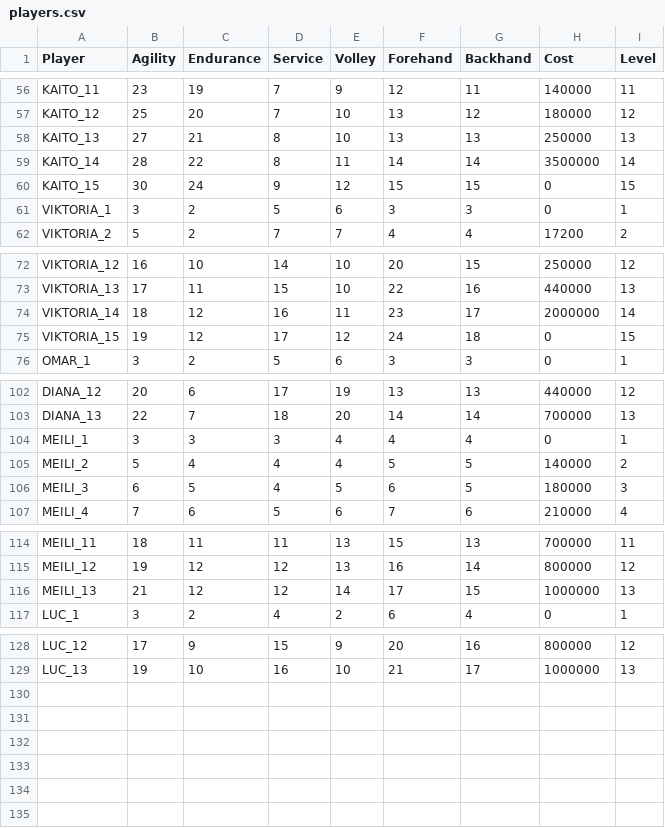
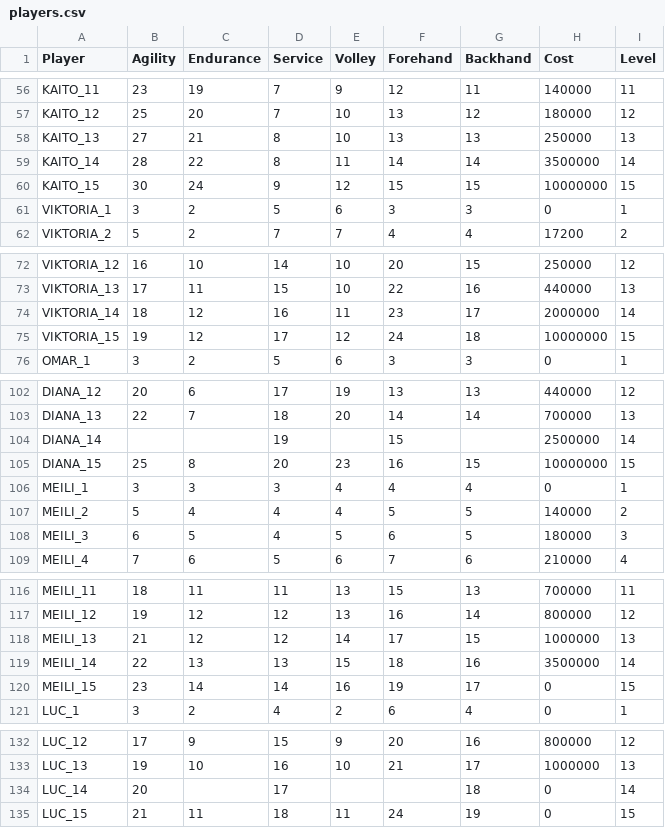
Before and after one commit to StephaneWeber/TennisApp, a CSV file: src/main/resources/data/players.csv, drawn as a sheet; only a part is shown, gaps mark what is left out.

```diff
--- a/src/main/resources/data/players.csv
+++ b/src/main/resources/data/players.csv
@@ -59,3 +59,3 @@ KAITO_13,27,21,8,10,13,13,250000,13
 KAITO_14,28,22,8,11,14,14,3500000,14
-KAITO_15,30,24,9,12,15,15,0,15
+KAITO_15,30,24,9,12,15,15,10000000,15
 VIKTORIA_1,3,2,5,6,3,3,0,1
@@ -74,3 +74,3 @@ VIKTORIA_13,17,11,15,10,22,16,440000,13
 VIKTORIA_14,18,12,16,11,23,17,2000000,14
-VIKTORIA_15,19,12,17,12,24,18,0,15
+VIKTORIA_15,19,12,17,12,24,18,10000000,15
 OMAR_1,3,2,5,6,3,3,0,1
@@ -103,2 +103,4 @@ DIANA_12,20,6,17,19,13,13,440000,12
 DIANA_13,22,7,18,20,14,14,700000,13
+DIANA_14,,,19,,15,,2500000,14
+DIANA_15,25,8,20,23,16,15,10000000,15
 MEILI_1,3,3,3,4,4,4,0,1
@@ -116,2 +118,4 @@ MEILI_12,19,12,12,13,16,14,800000,12
 MEILI_13,21,12,12,14,17,15,1000000,13
+MEILI_14,22,13,13,15,18,16,3500000,14
+MEILI_15,23,14,14,16,19,17,0,15
 LUC_1,3,2,4,2,6,4,0,1
@@ -129 +133,3 @@ LUC_12,17,9,15,9,20,16,800000,12
 LUC_13,19,10,16,10,21,17,1000000,13
+LUC_14,20,,17,,,18,0,14
+LUC_15,21,11,18,11,24,19,0,15
```
Also changed, not shown: src/main/resources/data/gear.csv.
